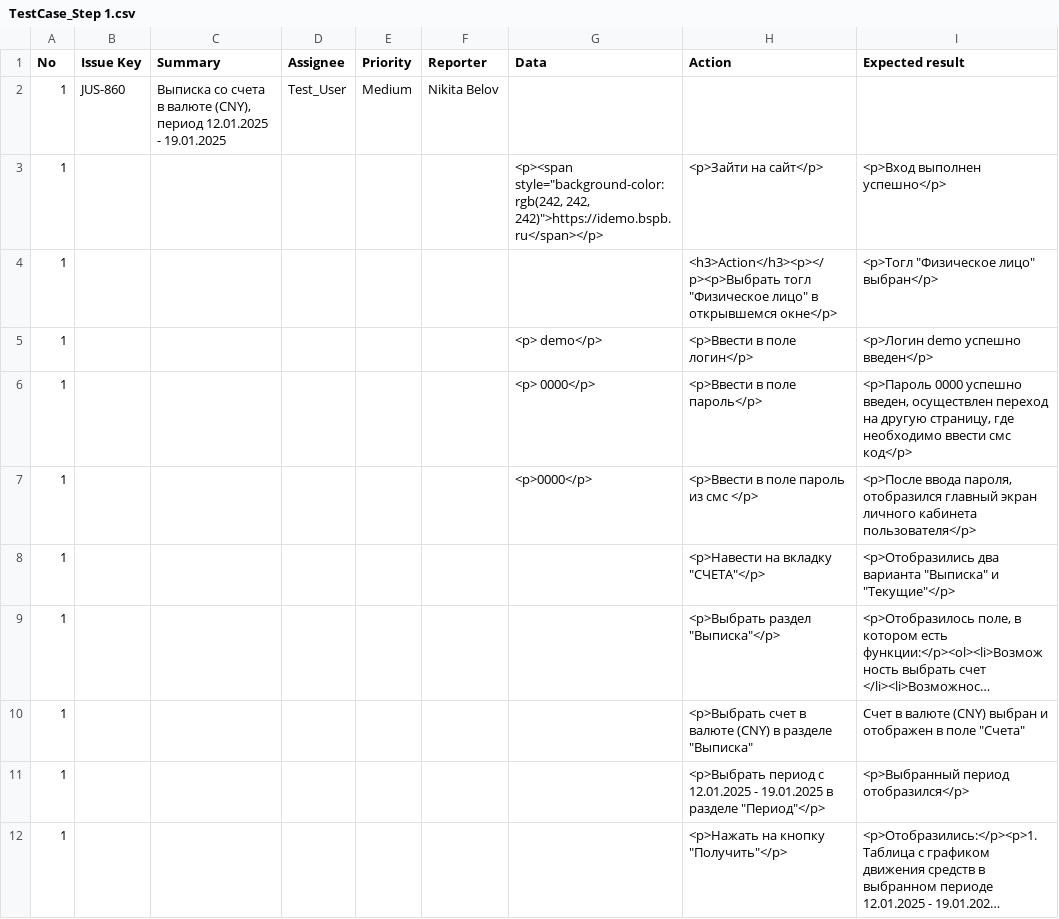
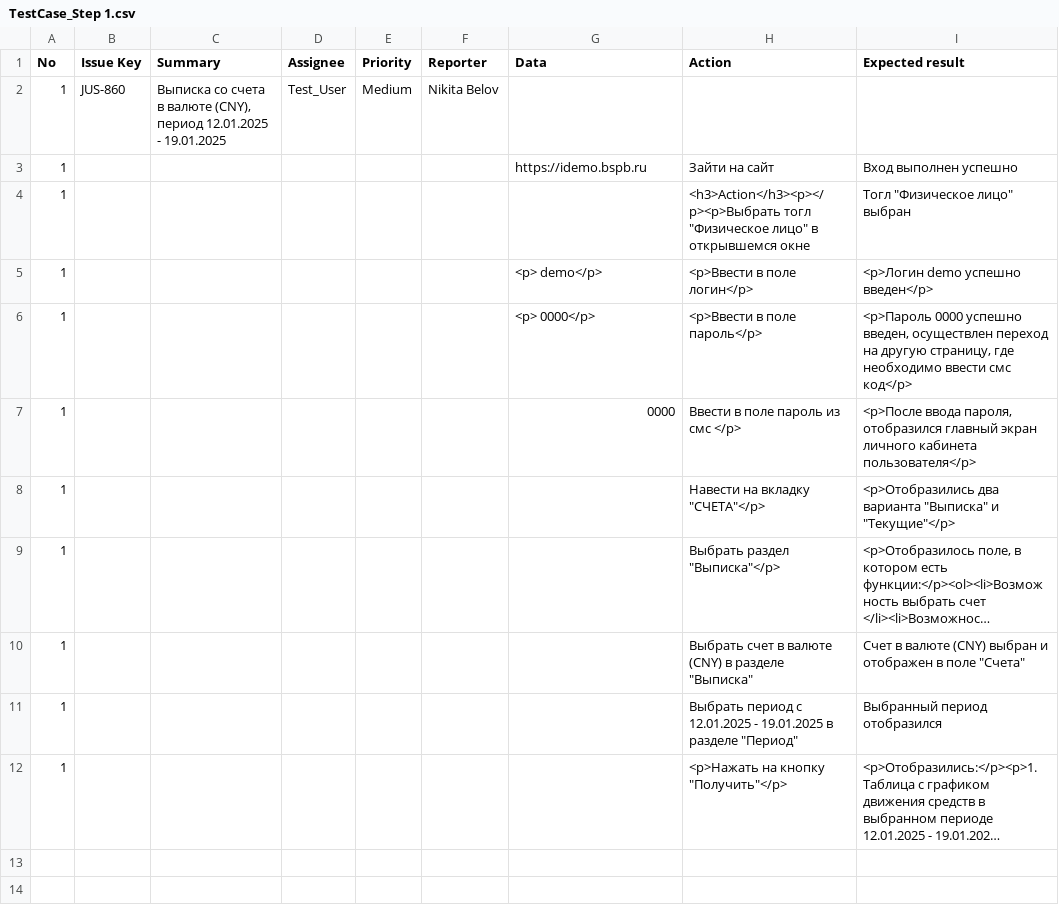
Before and after one commit to Mariavesna01/Final-Project_QA, a CSV file: Test-cases/TestCase_Step 1.csv, drawn as a sheet; long unchanged cells end in …; the diff names each change by its address in the sheet, - before the commit and + after, or states it on an @@ line.

Commit message:
Update TestCase_Step 1.csv

```diff
--- a/Test-cases/TestCase_Step 1.csv
+++ b/Test-cases/TestCase_Step 1.csv
-G3 (Data): <p><span style="background-color:rgb(242, 242, 242)">https://idemo.bspb.ru</span></p>
+G3 (Data): https://idemo.bspb.ru
-H3 (Action): <p>Зайти на сайт</p>
+H3 (Action): Зайти на сайт
-I3 (Expected result): <p>Вход выполнен успешно</p>
+I3 (Expected result): Вход выполнен успешно
-H4 (Action): …в открывшемся окне</p>
+H4 (Action): …в открывшемся окне
-I4 (Expected result): <p>Тогл "Физическое лицо" выбран</p>
+I4 (Expected result): Тогл "Физическое лицо" выбран
-G7 (Data): <p>0000</p>
+G7 (Data): 0000
-H7 (Action): <p>Ввести в поле пароль из смс </p>
+H7 (Action): Ввести в поле пароль из смс </p>
-H8 (Action): <p>Навести на вкладку "СЧЕТА"</p>
+H8 (Action): Навести на вкладку "СЧЕТА"</p>
-H9 (Action): <p>Выбрать раздел "Выписка"</p>
+H9 (Action): Выбрать раздел "Выписка"</p>
-H10 (Action): <p>Выбрать счет в…
+H10 (Action): Выбрать счет в…
-H11 (Action): <p>Выбрать период с 12.01.2025 - 19.01.2025 в разделе "Период"</p>
+H11 (Action): Выбрать период с 12.01.2025 - 19.01.2025 в разделе "Период"
-I11 (Expected result): <p>Выбранный период отобразился</p>
+I11 (Expected result): Выбранный период отобразился
```
